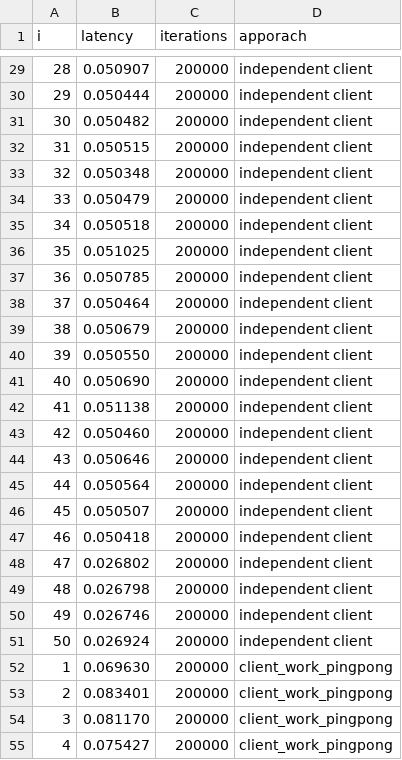
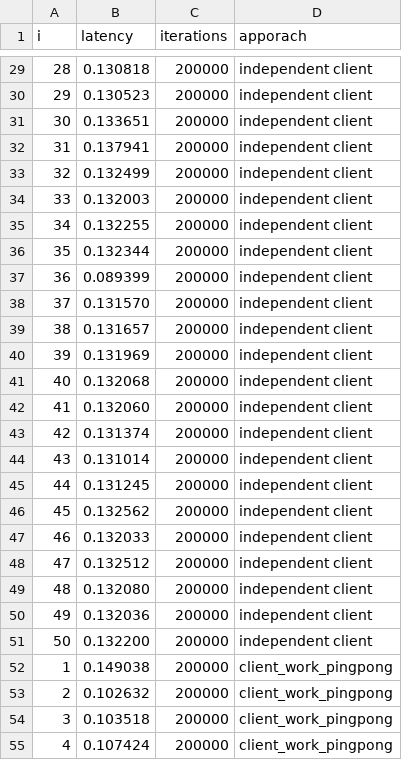
Before and after one commit to like101101/threads, a CSV file: shmem-sc/results.csv, drawn as a sheet; only a part is shown, gaps mark what is left out; the diff covers the shown part only.

```diff
--- a/shmem-sc/results.csv
+++ b/shmem-sc/results.csv
@@ -29,27 +29,27 @@ i, latency, iterations, apporach
-28, 0.050907, 200000, independent client
-29, 0.050444, 200000, independent client
-30, 0.050482, 200000, independent client
-31, 0.050515, 200000, independent client
-32, 0.050348, 200000, independent client
-33, 0.050479, 200000, independent client
-34, 0.050518, 200000, independent client
-35, 0.051025, 200000, independent client
-36, 0.050785, 200000, independent client
-37, 0.050464, 200000, independent client
-38, 0.050679, 200000, independent client
-39, 0.050550, 200000, independent client
-40, 0.050690, 200000, independent client
-41, 0.051138, 200000, independent client
-42, 0.050460, 200000, independent client
-43, 0.050646, 200000, independent client
-44, 0.050564, 200000, independent client
-45, 0.050507, 200000, independent client
-46, 0.050418, 200000, independent client
-47, 0.026802, 200000, independent client
-48, 0.026798, 200000, independent client
-49, 0.026746, 200000, independent client
-50, 0.026924, 200000, independent client
-1, 0.069630, 200000, client_work_pingpong
-2, 0.083401, 200000, client_work_pingpong
-3, 0.081170, 200000, client_work_pingpong
-4, 0.075427, 200000, client_work_pingpong
+28, 0.130818, 200000, independent client
+29, 0.130523, 200000, independent client
+30, 0.133651, 200000, independent client
+31, 0.137941, 200000, independent client
+32, 0.132499, 200000, independent client
+33, 0.132003, 200000, independent client
+34, 0.132255, 200000, independent client
+35, 0.132344, 200000, independent client
+36, 0.089399, 200000, independent client
+37, 0.131570, 200000, independent client
+38, 0.131657, 200000, independent client
+39, 0.131969, 200000, independent client
+40, 0.132068, 200000, independent client
+41, 0.132060, 200000, independent client
+42, 0.131374, 200000, independent client
+43, 0.131014, 200000, independent client
+44, 0.131245, 200000, independent client
+45, 0.132562, 200000, independent client
+46, 0.132033, 200000, independent client
+47, 0.132512, 200000, independent client
+48, 0.132080, 200000, independent client
+49, 0.132036, 200000, independent client
+50, 0.132200, 200000, independent client
+1, 0.149038, 200000, client_work_pingpong
+2, 0.102632, 200000, client_work_pingpong
+3, 0.103518, 200000, client_work_pingpong
+4, 0.107424, 200000, client_work_pingpong
```
Also changed, not shown: 123 edited cells elsewhere in this file, 2 other files.
